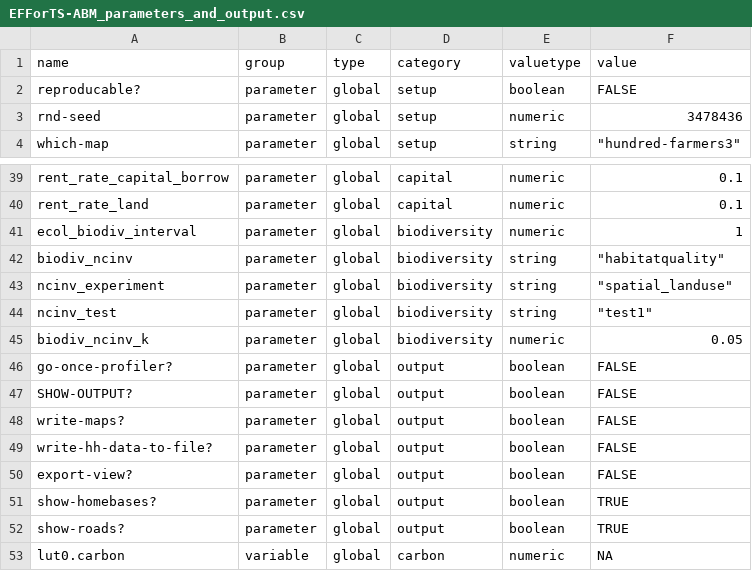
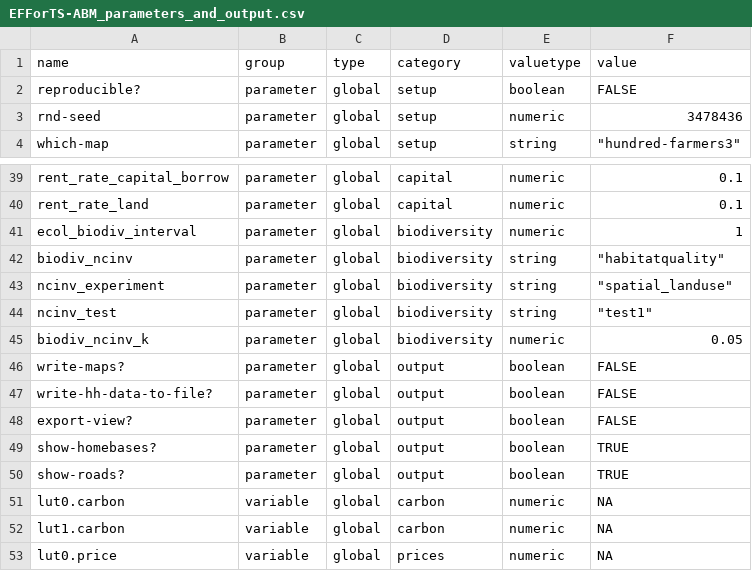
Before and after one commit to EFForTS-B10/Refforts, a CSV file: data_raw/EFForTS-ABM_parameters_and_output.csv, drawn as a sheet; only a part is shown, gaps mark what is left out; the shorter side is filled out with more unchanged rows.

Commit message:
adaption of parameters after merge with main

```diff
--- a/data_raw/EFForTS-ABM_parameters_and_output.csv
+++ b/data_raw/EFForTS-ABM_parameters_and_output.csv
@@ -1,3 +1,3 @@
 name,group,type,category,valuetype,value
-reproducable?,parameter,global,setup,boolean,FALSE
+reproducible?,parameter,global,setup,boolean,FALSE
 rnd-seed,parameter,global,setup,numeric,3478436
@@ -45,4 +45,2 @@ ncinv_test,parameter,global,biodiversity,string,"""test1"""
 biodiv_ncinv_k,parameter,global,biodiversity,numeric,0.05
-go-once-profiler?,parameter,global,output,boolean,FALSE
-SHOW-OUTPUT?,parameter,global,output,boolean,FALSE
 write-maps?,parameter,global,output,boolean,FALSE
```
Also changed, not shown: 1 other file.
